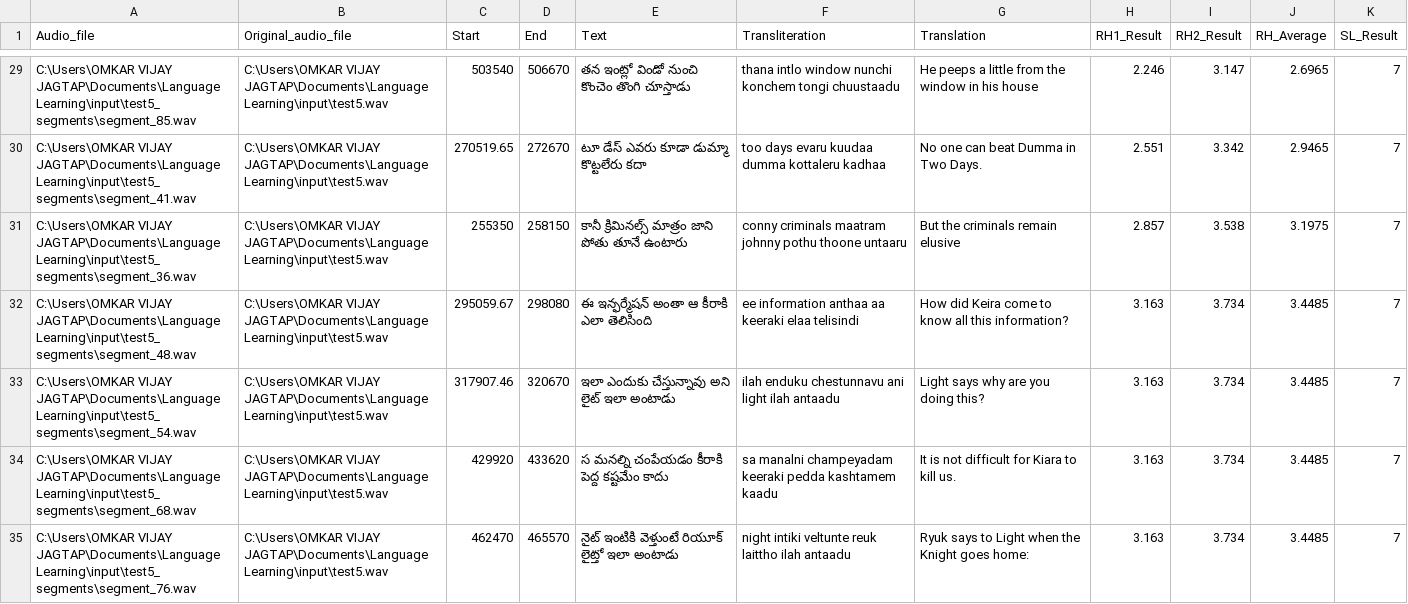
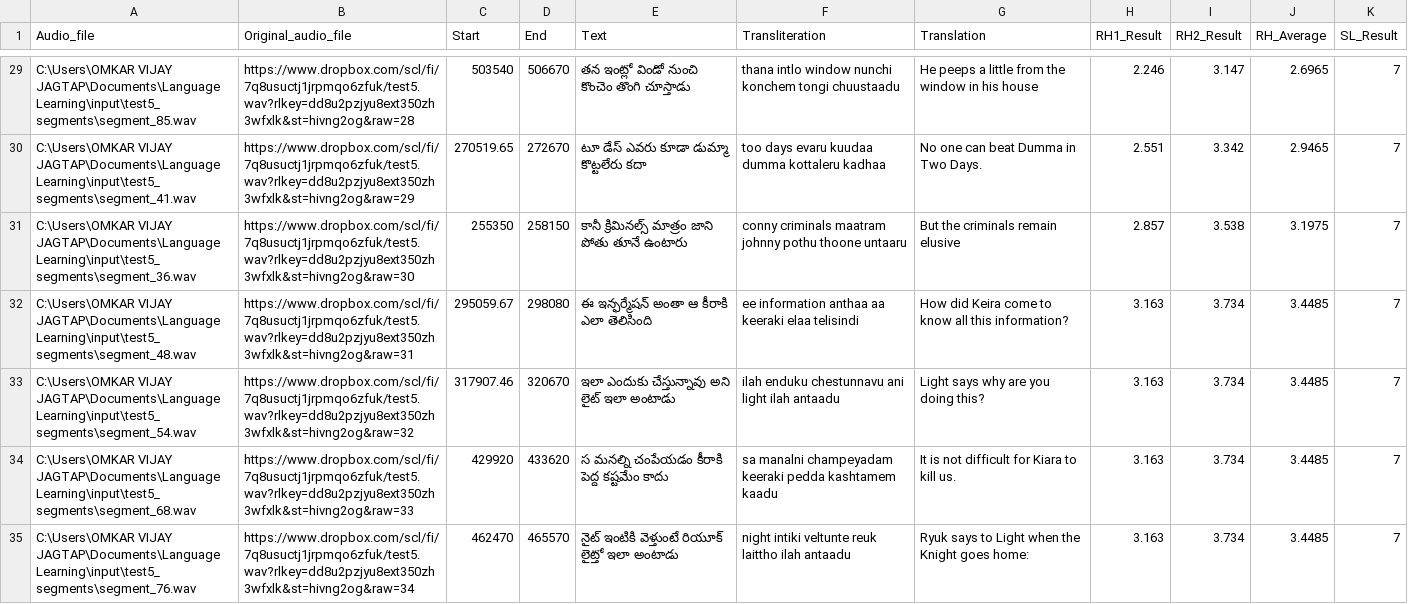
Before and after one commit to tumble-weed/ai-language-learning, a CSV file: output/test5_results.csv, drawn as a sheet; only a part is shown, gaps mark what is left out; the diff covers the shown part only; the diff names each change by its address in the sheet, - before the commit and + after, or states it on an @@ line.

Commit message:
Added link based audio loading

```diff
--- a/output/test5_results.csv
+++ b/output/test5_results.csv
-B29 (Original_audio_file): C:\Users\OMKAR VIJAY JAGTAP\Documents\Language Learning\input\test5.wav
+B29 (Original_audio_file): https://www.dropbox.com/scl/fi/7q8usuctj1jrpmqo6zfuk/test5.wav?rlkey=dd8u2pzjyu8ext350zh3wfxlk&st=hivng2og&raw=28
-B30 (Original_audio_file): C:\Users\OMKAR VIJAY JAGTAP\Documents\Language Learning\input\test5.wav
+B30 (Original_audio_file): https://www.dropbox.com/scl/fi/7q8usuctj1jrpmqo6zfuk/test5.wav?rlkey=dd8u2pzjyu8ext350zh3wfxlk&st=hivng2og&raw=29
-B31 (Original_audio_file): C:\Users\OMKAR VIJAY JAGTAP\Documents\Language Learning\input\test5.wav
+B31 (Original_audio_file): https://www.dropbox.com/scl/fi/7q8usuctj1jrpmqo6zfuk/test5.wav?rlkey=dd8u2pzjyu8ext350zh3wfxlk&st=hivng2og&raw=30
-B32 (Original_audio_file): C:\Users\OMKAR VIJAY JAGTAP\Documents\Language Learning\input\test5.wav
+B32 (Original_audio_file): https://www.dropbox.com/scl/fi/7q8usuctj1jrpmqo6zfuk/test5.wav?rlkey=dd8u2pzjyu8ext350zh3wfxlk&st=hivng2og&raw=31
-B33 (Original_audio_file): C:\Users\OMKAR VIJAY JAGTAP\Documents\Language Learning\input\test5.wav
+B33 (Original_audio_file): https://www.dropbox.com/scl/fi/7q8usuctj1jrpmqo6zfuk/test5.wav?rlkey=dd8u2pzjyu8ext350zh3wfxlk&st=hivng2og&raw=32
-B34 (Original_audio_file): C:\Users\OMKAR VIJAY JAGTAP\Documents\Language Learning\input\test5.wav
+B34 (Original_audio_file): https://www.dropbox.com/scl/fi/7q8usuctj1jrpmqo6zfuk/test5.wav?rlkey=dd8u2pzjyu8ext350zh3wfxlk&st=hivng2og&raw=33
-B35 (Original_audio_file): C:\Users\OMKAR VIJAY JAGTAP\Documents\Language Learning\input\test5.wav
+B35 (Original_audio_file): https://www.dropbox.com/scl/fi/7q8usuctj1jrpmqo6zfuk/test5.wav?rlkey=dd8u2pzjyu8ext350zh3wfxlk&st=hivng2og&raw=34
```
Also changed, not shown: 101 edited cells elsewhere in this file, 6 other files.
